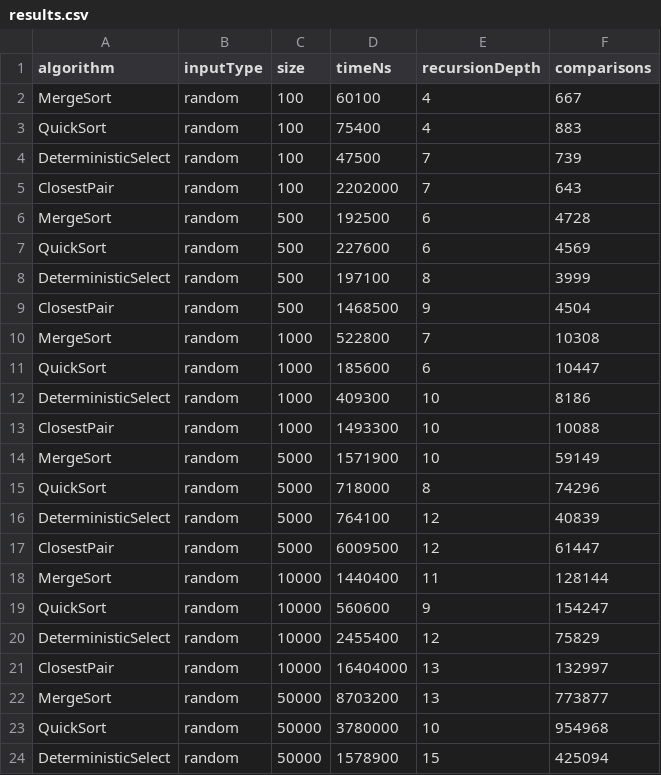
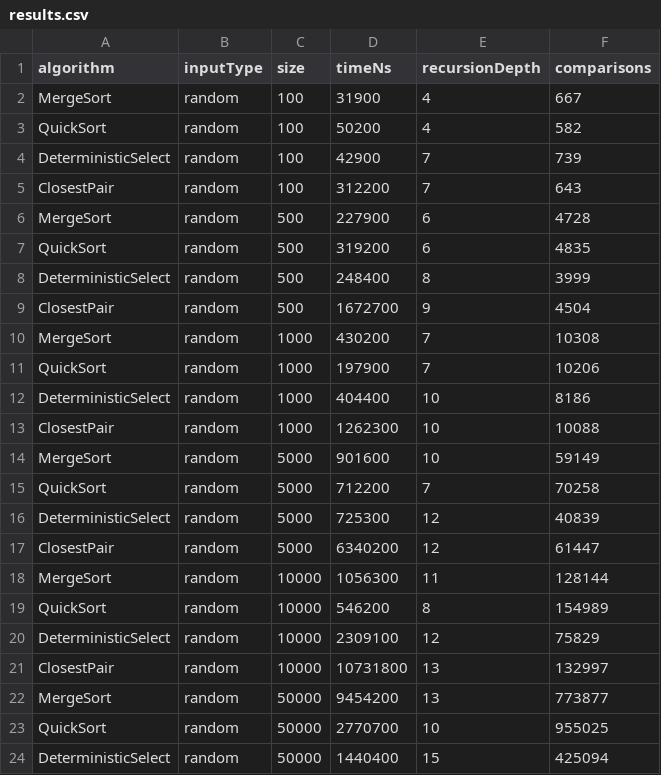
Before and after one commit to batyrkhan4/assignment1-divide-and-conquer, a CSV file: results/results.csv, drawn as a sheet; only a part is shown; the diff covers the shown part only.

```diff
--- a/results/results.csv
+++ b/results/results.csv
@@ -1,24 +1,24 @@
 algorithm,inputType,size,timeNs,recursionDepth,comparisons
-MergeSort,random,100,60100,4,667
-QuickSort,random,100,75400,4,883
-DeterministicSelect,random,100,47500,7,739
-ClosestPair,random,100,2202000,7,643
-MergeSort,random,500,192500,6,4728
-QuickSort,random,500,227600,6,4569
-DeterministicSelect,random,500,197100,8,3999
-ClosestPair,random,500,1468500,9,4504
-MergeSort,random,1000,522800,7,10308
-QuickSort,random,1000,185600,6,10447
-DeterministicSelect,random,1000,409300,10,8186
-ClosestPair,random,1000,1493300,10,10088
-MergeSort,random,5000,1571900,10,59149
-QuickSort,random,5000,718000,8,74296
-DeterministicSelect,random,5000,764100,12,40839
-ClosestPair,random,5000,6009500,12,61447
-MergeSort,random,10000,1440400,11,128144
-QuickSort,random,10000,560600,9,154247
-DeterministicSelect,random,10000,2455400,12,75829
-ClosestPair,random,10000,16404000,13,132997
-MergeSort,random,50000,8703200,13,773877
-QuickSort,random,50000,3780000,10,954968
-DeterministicSelect,random,50000,1578900,15,425094
+MergeSort,random,100,31900,4,667
+QuickSort,random,100,50200,4,582
+DeterministicSelect,random,100,42900,7,739
+ClosestPair,random,100,312200,7,643
+MergeSort,random,500,227900,6,4728
+QuickSort,random,500,319200,6,4835
+DeterministicSelect,random,500,248400,8,3999
+ClosestPair,random,500,1672700,9,4504
+MergeSort,random,1000,430200,7,10308
+QuickSort,random,1000,197900,7,10206
+DeterministicSelect,random,1000,404400,10,8186
+ClosestPair,random,1000,1262300,10,10088
+MergeSort,random,5000,901600,10,59149
+QuickSort,random,5000,712200,7,70258
+DeterministicSelect,random,5000,725300,12,40839
+ClosestPair,random,5000,6340200,12,61447
+MergeSort,random,10000,1056300,11,128144
+QuickSort,random,10000,546200,8,154989
+DeterministicSelect,random,10000,2309100,12,75829
+ClosestPair,random,10000,10731800,13,132997
+MergeSort,random,50000,9454200,13,773877
+QuickSort,random,50000,2770700,10,955025
+DeterministicSelect,random,50000,1440400,15,425094
```
Also changed, not shown: 94 edited cells elsewhere in this file, 11 other files.
